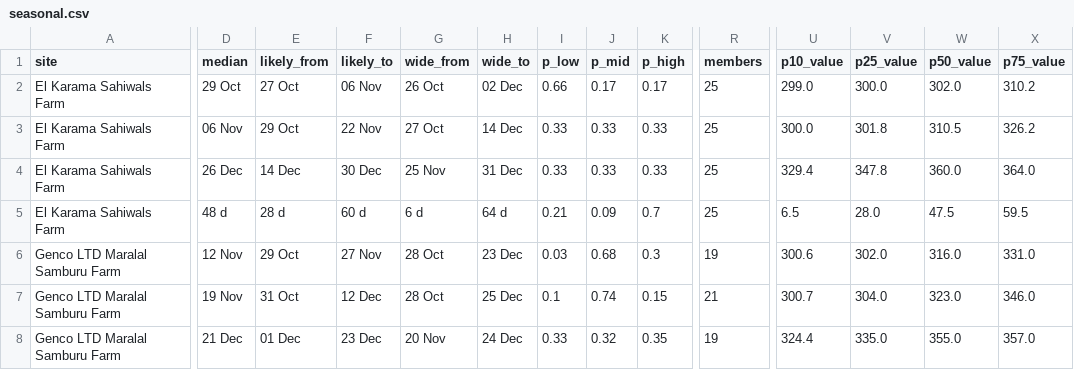
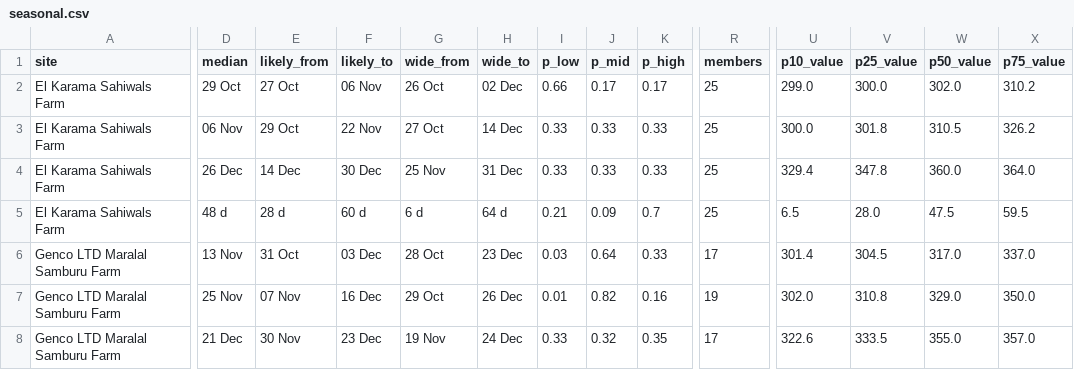
Before and after one commit to YonSci/-Operational-Multi-Model-Seasonal-Forecasting-System, a CSV file: frontend/public/tracker/data/seasonal.csv, drawn as a sheet; only a part is shown, gaps mark what is left out; the diff covers the shown part only; the diff names each change by its address in the sheet, - before the commit and + after, or states it on an @@ line.

```diff
--- a/frontend/public/tracker/data/seasonal.csv
+++ b/frontend/public/tracker/data/seasonal.csv
-D6 (median): 12 Nov
+D6 (median): 13 Nov
-E6 (likely_from): 29 Oct
+E6 (likely_from): 31 Oct
-F6 (likely_to): 27 Nov
+F6 (likely_to): 03 Dec
-J6 (p_mid): 0.68
+J6 (p_mid): 0.64
-K6 (p_high): 0.3
+K6 (p_high): 0.33
-R6 (members): 19
+R6 (members): 17
-U6 (p10_value): 300.6
+U6 (p10_value): 301.4
-V6 (p25_value): 302.0
+V6 (p25_value): 304.5
-W6 (p50_value): 316.0
+W6 (p50_value): 317.0
-X6 (p75_value): 331.0
+X6 (p75_value): 337.0
-D7 (median): 19 Nov
+D7 (median): 25 Nov
-E7 (likely_from): 31 Oct
+E7 (likely_from): 07 Nov
-F7 (likely_to): 12 Dec
+F7 (likely_to): 16 Dec
-G7 (wide_from): 28 Oct
+G7 (wide_from): 29 Oct
-H7 (wide_to): 25 Dec
+H7 (wide_to): 26 Dec
-I7 (p_low): 0.1
+I7 (p_low): 0.01
-J7 (p_mid): 0.74
+J7 (p_mid): 0.82
-K7 (p_high): 0.15
+K7 (p_high): 0.16
-R7 (members): 21
+R7 (members): 19
-U7 (p10_value): 300.7
+U7 (p10_value): 302.0
-V7 (p25_value): 304.0
+V7 (p25_value): 310.8
-W7 (p50_value): 323.0
+W7 (p50_value): 329.0
-X7 (p75_value): 346.0
+X7 (p75_value): 350.0
-E8 (likely_from): 01 Dec
+E8 (likely_from): 30 Nov
-G8 (wide_from): 20 Nov
+G8 (wide_from): 19 Nov
-R8 (members): 19
+R8 (members): 17
-U8 (p10_value): 324.4
+U8 (p10_value): 322.6
-V8 (p25_value): 335.0
+V8 (p25_value): 333.5
```
Also changed, not shown: 100 edited cells elsewhere in this file, frontend/public/tracker/data/ens_daily.csv, frontend/public/tracker/data/forecast_events.csv, 5 other files.
